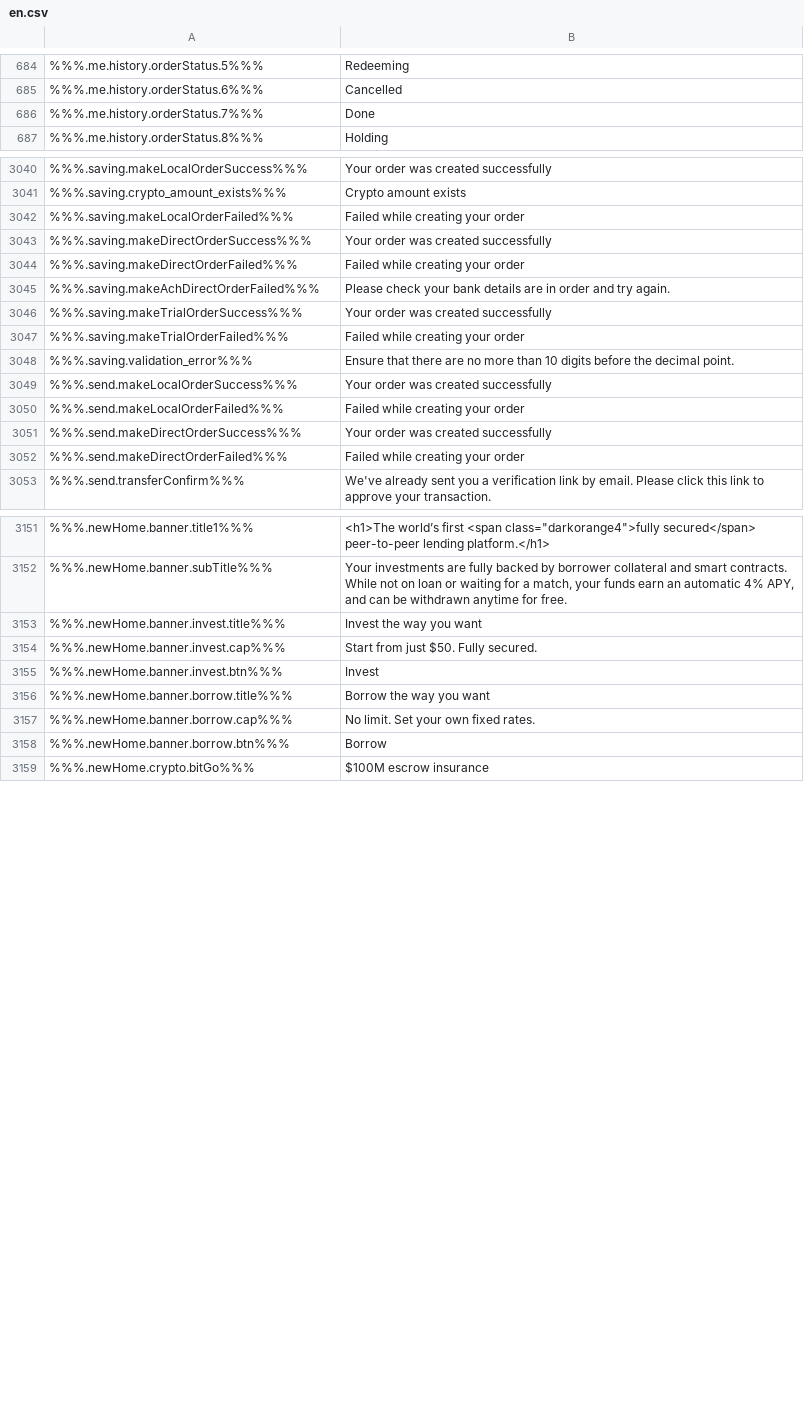
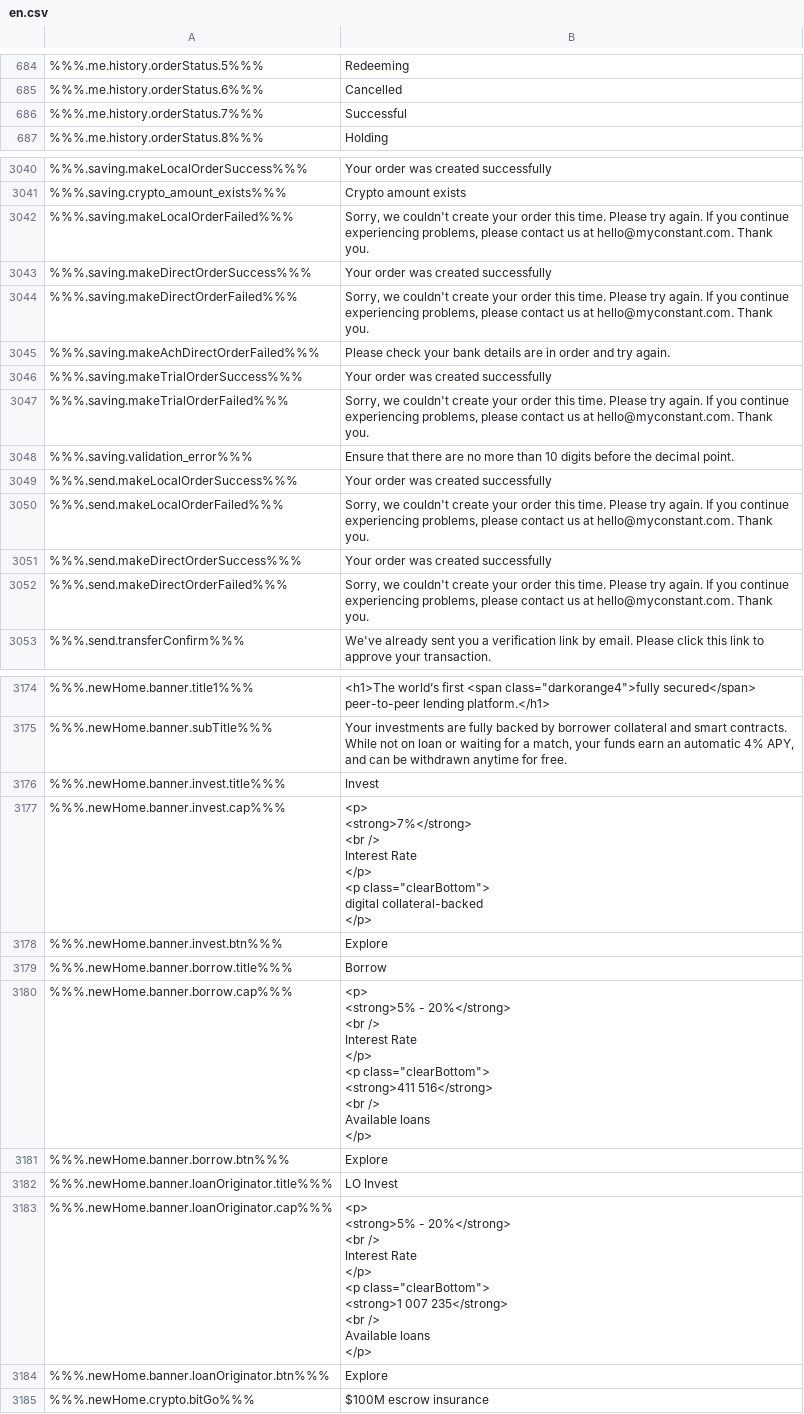
Before and after one commit to duyhtq/constant-web-i18n, a CSV file: store/en.csv, drawn as a sheet; only a part is shown, gaps mark what is left out; addresses are those after the commit; ↵ is a line break in a cell; the diff covers the shown part only; the diff names each change by its address in the sheet, - before the commit and + after, or states it on an @@ line.

```diff
--- a/store/en.csv
+++ b/store/en.csv
-B686: Done
+B686: Successful
-B3042: Failed while creating your order
+B3042: Sorry, we couldn't create your order this time. Please try again. If you continue experiencing problems, please contact us at hello@myconstant.com. Thank you.
-B3044: Failed while creating your order
+B3044: Sorry, we couldn't create your order this time. Please try again. If you continue experiencing problems, please contact us at hello@myconstant.com. Thank you.
-B3047: Failed while creating your order
+B3047: Sorry, we couldn't create your order this time. Please try again. If you continue experiencing problems, please contact us at hello@myconstant.com. Thank you.
-B3050: Failed while creating your order
+B3050: Sorry, we couldn't create your order this time. Please try again. If you continue experiencing problems, please contact us at hello@myconstant.com. Thank you.
-B3052: Failed while creating your order
+B3052: Sorry, we couldn't create your order this time. Please try again. If you continue experiencing problems, please contact us at hello@myconstant.com. Thank you.
-B3176: Invest the way you want
+B3176: Invest
-B3177: Start from just $50. Fully secured.
+B3177: <p> ↵ <strong>7%</strong> ↵ <br /> ↵ Interest Rate ↵ </p> ↵ <p class="clearBottom"> ↵ digital collateral-backed ↵ </p>
-B3178: Invest
+B3178: Explore
-B3179: Borrow the way you want
+B3179: Borrow
-B3180: No limit. Set your own fixed rates.
+B3180: <p> ↵ <strong>5% - 20%</strong> ↵ <br /> ↵ Interest Rate ↵ </p> ↵ <p class="clearBottom"> ↵ <strong>411 516</strong> ↵ <br /> ↵ Available loans ↵ </p>
-B3181: Borrow
+B3181: Explore
+row 3182: %%%.newHome.banner.loanOriginator.title%%% | LO Invest
+row 3183: %%%.newHome.banner.loanOriginator.cap%%% | <p> ↵ <strong>5% - 20%</strong> ↵ <br /> ↵ Interest Rate ↵ </p> ↵ <p class="clearBottom"> ↵ <strong>1 007 235</strong> ↵ <br /> ↵ Available loans ↵ </p>
+row 3184: %%%.newHome.banner.loanOriginator.btn%%% | Explore
```
Also changed, not shown: 23 added rows, 27 removed rows and 6 edited cells elsewhere in this file, 2 other files.
